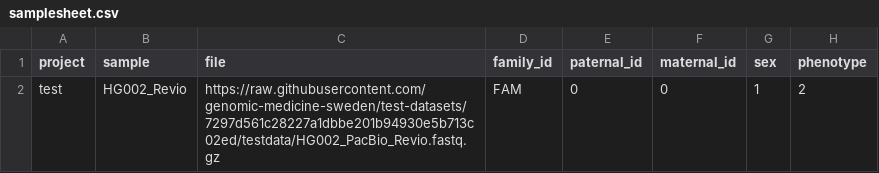
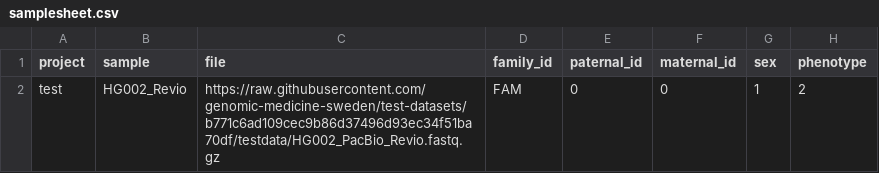
Before and after one commit to genomic-medicine-sweden/nallo, a CSV file: assets/samplesheet.csv, drawn as a sheet.

```diff
--- a/assets/samplesheet.csv
+++ b/assets/samplesheet.csv
@@ -1,2 +1,2 @@
 project,sample,file,family_id,paternal_id,maternal_id,sex,phenotype
-test,HG002_Revio,https://raw.githubusercontent.com/genomic-medicine-sweden/test-datasets/7297d561c28227a1dbbe201b94930e5b713c02ed/testdata/HG002_PacBio_Revio.fastq.gz,FAM,0,0,1,2
+test,HG002_Revio,https://raw.githubusercontent.com/genomic-medicine-sweden/test-datasets/b771c6ad109cec9b86d37496d93ec34f51ba70df/testdata/HG002_PacBio_Revio.fastq.gz,FAM,0,0,1,2
```
Also changed, not shown: assets/echtvar_snv_databases.csv, assets/samplesheet_multisample_bam.csv, 16 other files.
